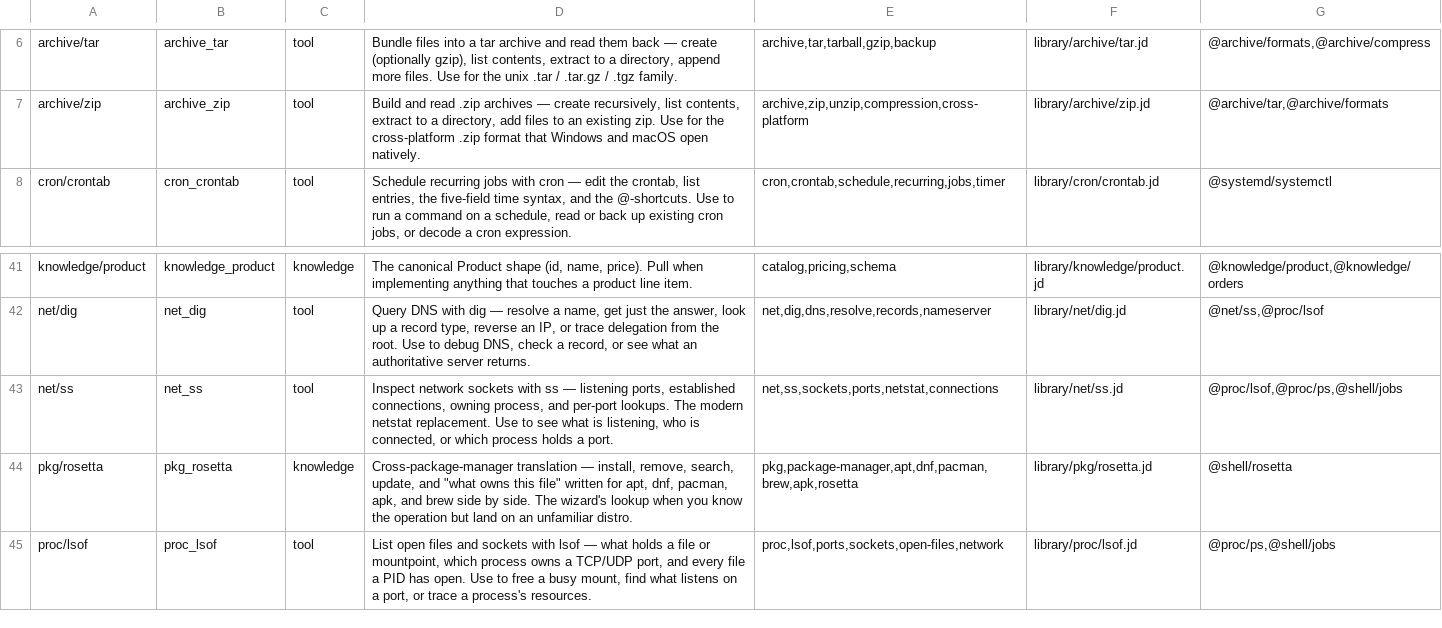
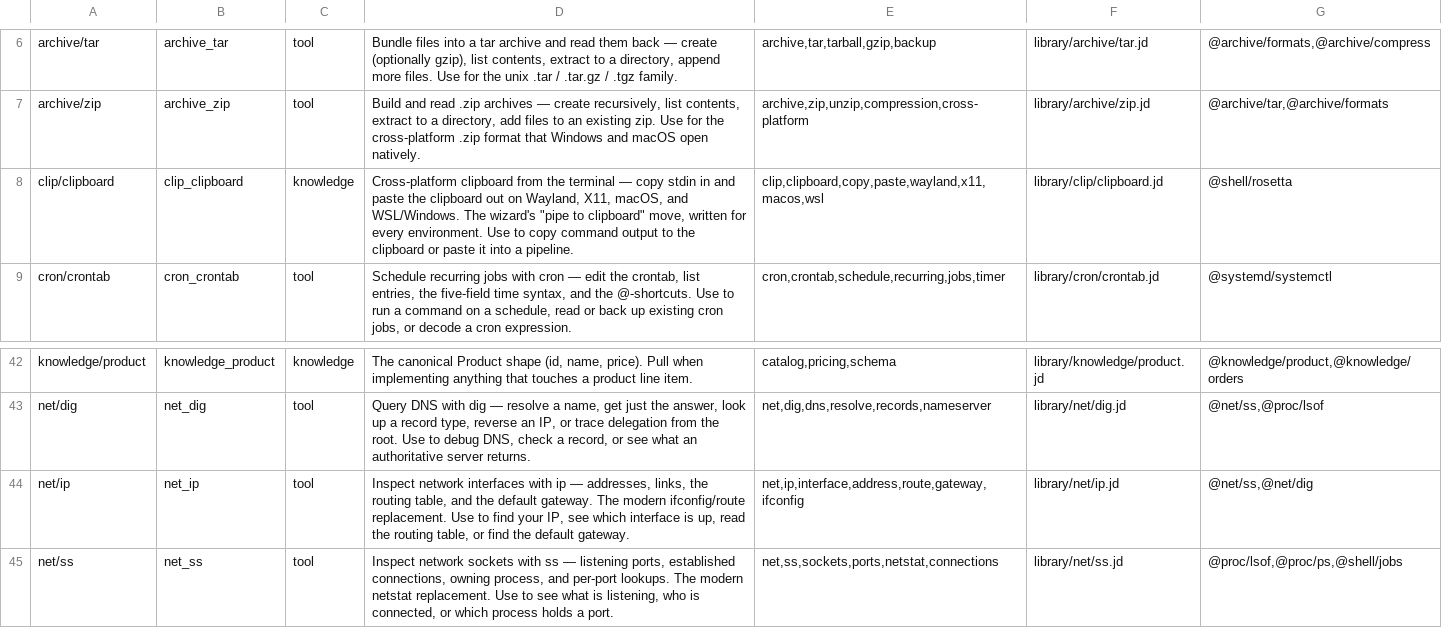
Before and after one commit to yesitsfebreeze/justdown, a TSV file: graph.tsv, drawn as a sheet; only a part is shown, gaps mark what is left out; the shorter side is filled out with more unchanged rows; the diff names each change by its address in the sheet, - before the commit and + after, or states it on an @@ line.

```diff
--- a/graph.tsv
+++ b/graph.tsv
+row 8: clip/clipboard | clip_clipboard | knowledge | Cross-platform clipboard from the terminal — copy stdin in and paste the clipboard out on Wayland, X11, macOS, and WSL/Windows. The wizard's "pipe to clipboard" move, written for every environment. Use to copy command output to the clipboard or paste it into a pipeline. | clip,clipboard,copy,paste,wayland,x11,macos,wsl | library/clip/clipboard.jd | @shell/rosetta
+row 44: net/ip | net_ip | tool | Inspect network interfaces with ip — addresses, links, the routing table, and the default gateway. The modern ifconfig/route replacement. Use to find your IP, see which interface is up, read the routing table, or find the default gateway. | net,ip,interface,address,route,gateway,ifconfig | library/net/ip.jd | @net/ss,@net/dig
```
